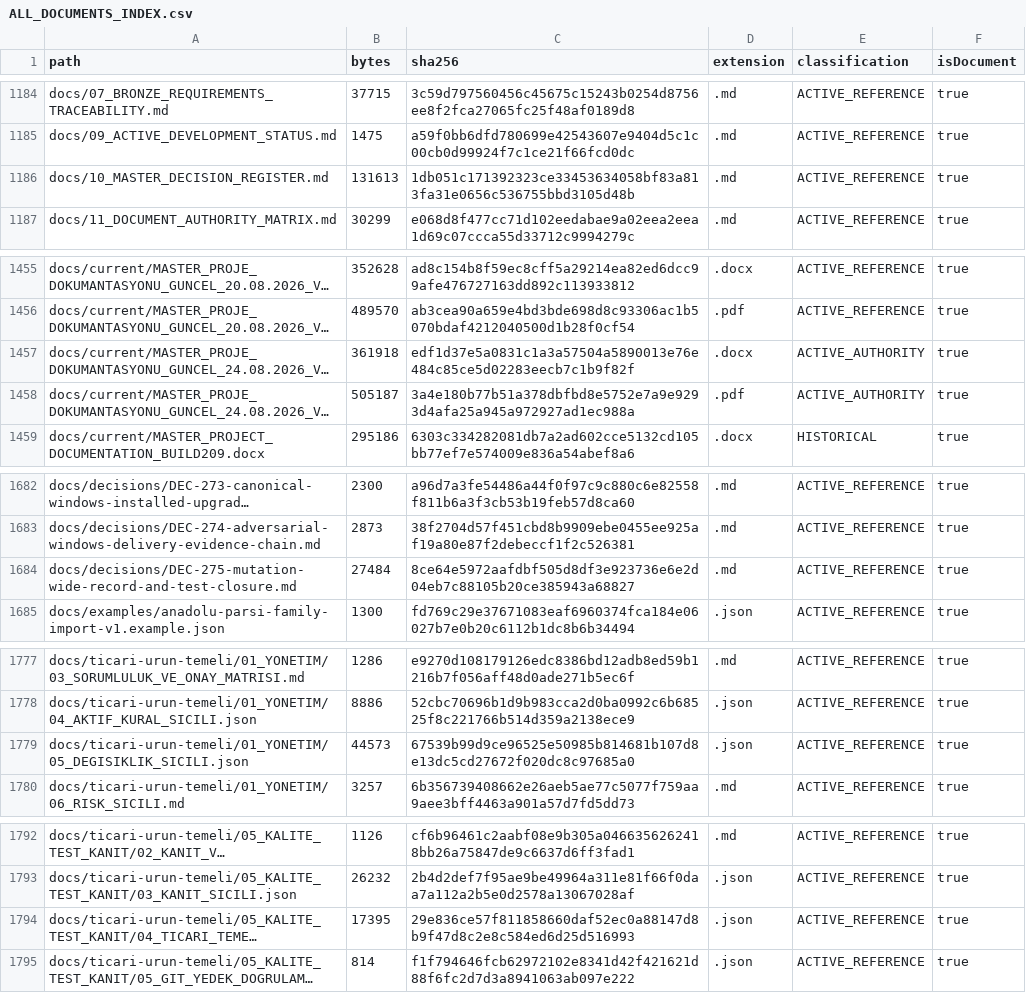
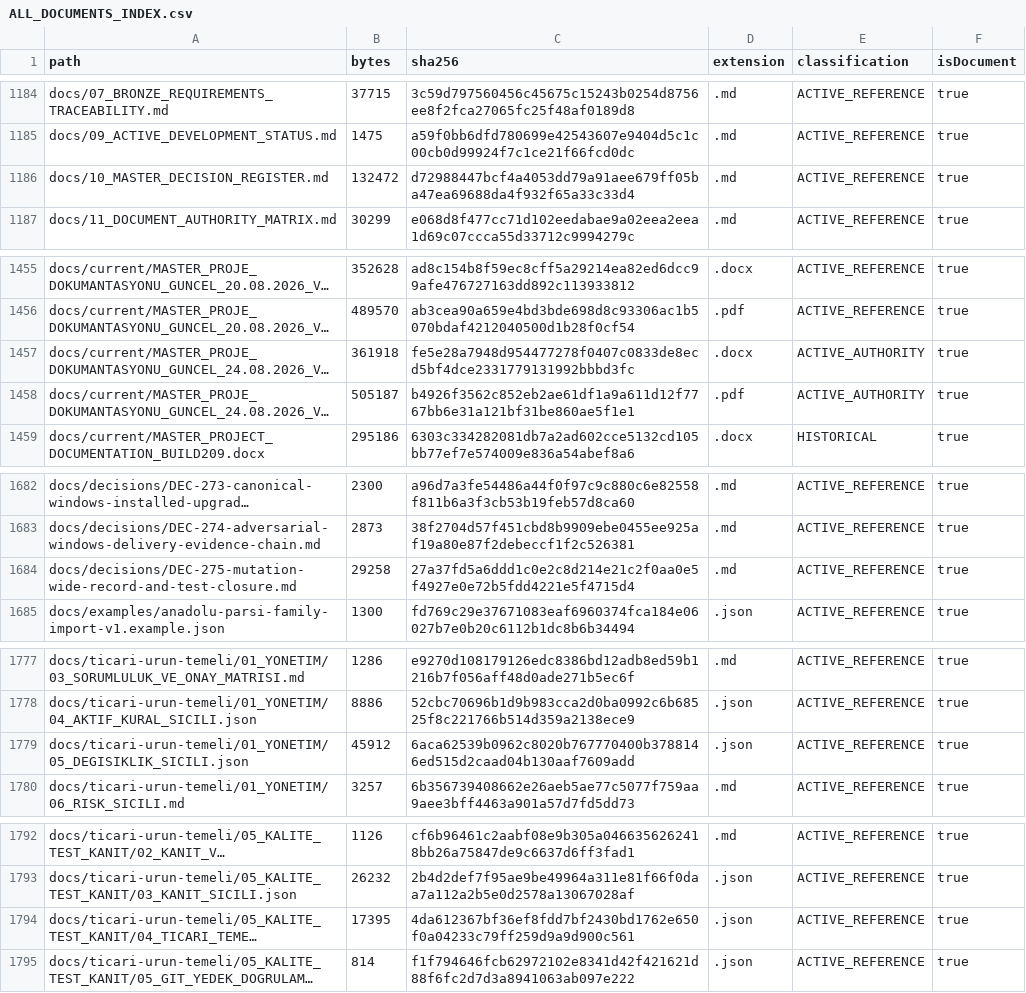
Before and after one commit to hsynmyssrgl/Anadolu-Parsi-AYM, a CSV file: artifacts/manifests/ALL_DOCUMENTS_INDEX.csv, drawn as a sheet; only a part is shown, gaps mark what is left out; long unchanged cells end in …; the diff covers the shown part only; the diff names each change by its address in the sheet, - before the commit and + after, or states it on an @@ line.

```diff
--- a/artifacts/manifests/ALL_DOCUMENTS_INDEX.csv
+++ b/artifacts/manifests/ALL_DOCUMENTS_INDEX.csv
-B1186 (bytes): 131613
+B1186 (bytes): 132472
-C1186 (sha256): 1db051c171392323ce33453634058bf83a813fa31e0656c536755bbd3105d48b
+C1186 (sha256): d72988447bcf4a4053dd79a91aee679ff05ba47ea69688da4f932f65a33c33d4
-C1457 (sha256): edf1d37e5a0831c1a3a57504a5890013e76e484c85ce5d02283eecb7c1b9f82f
+C1457 (sha256): fe5e28a7948d954477278f0407c0833de8ecd5bf4dce2331779131992bbbd3fc
-C1458 (sha256): 3a4e180b77b51a378dbfbd8e5752e7a9e9293d4afa25a945a972927ad1ec988a
+C1458 (sha256): b4926f3562c852eb2ae61df1a9a611d12f7767bb6e31a121bf31be860ae5f1e1
-B1684 (bytes): 27484
+B1684 (bytes): 29258
-C1684 (sha256): 8ce64e5972aafdbf505d8df3e923736e6e2d04eb7c88105b20ce385943a68827
+C1684 (sha256): 27a37fd5a6ddd1c0e2c8d214e21c2f0aa0e5f4927e0e72b5fdd4221e5f4715d4
-B1779 (bytes): 44573
+B1779 (bytes): 45912
-C1779 (sha256): 67539b99d9ce96525e50985b814681b107d8e13dc5cd27672f020dc8c97685a0
+C1779 (sha256): 6aca62539b0962c8020b767770400b3788146ed515d2caad04b130aaf7609add
-C1794 (sha256): 29e836ce57f811858660daf52ec0a88147d8b9f47d8c2e8c584ed6d25d516993
+C1794 (sha256): 4da612367bf36ef8fdd7bf2430bd1762e650f0a04233c79ff259d9a9d900c561
```
Also changed, not shown: 13 edited cells elsewhere in this file, artifacts/manifests/PROJECT_ARTIFACT_INDEX.csv, 22 other files.
